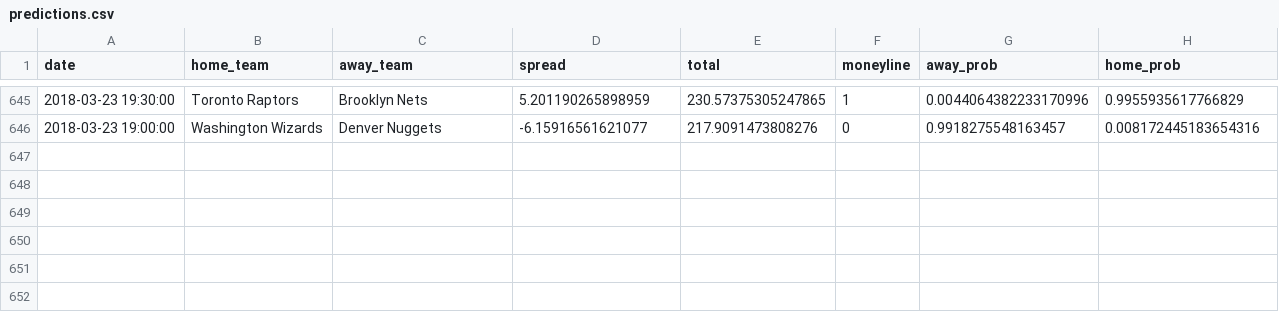
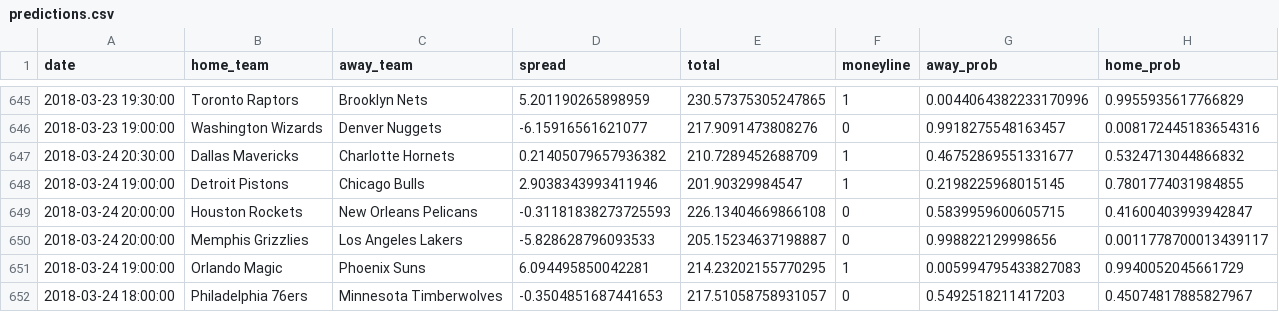
Before and after one commit to quasi-coherent/basketball_reference, a CSV file: data/predictions.csv, drawn as a sheet; only a part is shown, gaps mark what is left out; the diff names each change by its address in the sheet, - before the commit and + after, or states it on an @@ line.

Commit message:
New data

```diff
--- a/data/predictions.csv
+++ b/data/predictions.csv
+row 647: 2018-03-24 20:30:00 | Dallas Mavericks | Charlotte Hornets | 0.21405079657936382 | 210.7289452688709 | 1 | 0.46752869551331677 | 0.5324713044866832
+row 648: 2018-03-24 19:00:00 | Detroit Pistons | Chicago Bulls | 2.9038343993411946 | 201.90329984547 | 1 | 0.2198225968015145 | 0.7801774031984855
+row 649: 2018-03-24 20:00:00 | Houston Rockets | New Orleans Pelicans | -0.31181838273725593 | 226.13404669866108 | 0 | 0.5839959600605715 | 0.41600403993942847
+row 650: 2018-03-24 20:00:00 | Memphis Grizzlies | Los Angeles Lakers | -5.828628796093533 | 205.15234637198887 | 0 | 0.998822129998656 | 0.0011778700013439117
+row 651: 2018-03-24 19:00:00 | Orlando Magic | Phoenix Suns | 6.094495850042281 | 214.23202155770295 | 1 | 0.005994795433827083 | 0.9940052045661729
+row 652: 2018-03-24 18:00:00 | Philadelphia 76ers | Minnesota Timberwolves | -0.3504851687441653 | 217.51058758931057 | 0 | 0.5492518211417203 | 0.45074817885827967
```
Also changed, not shown: 1 other file.
